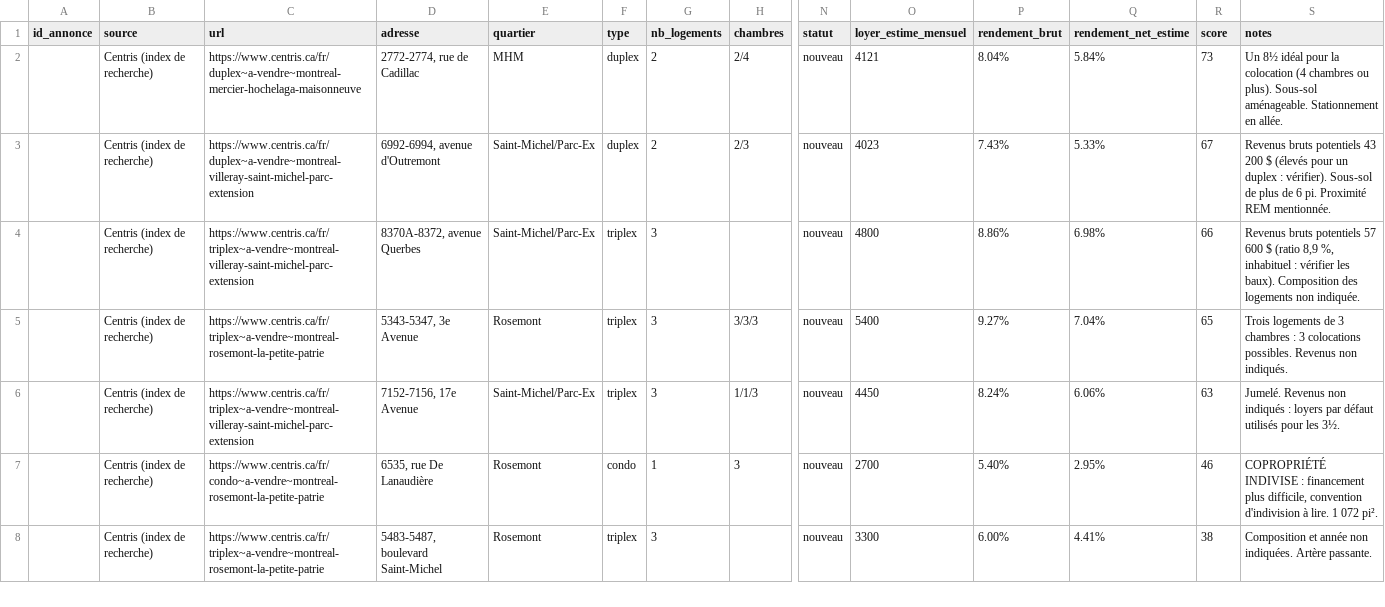
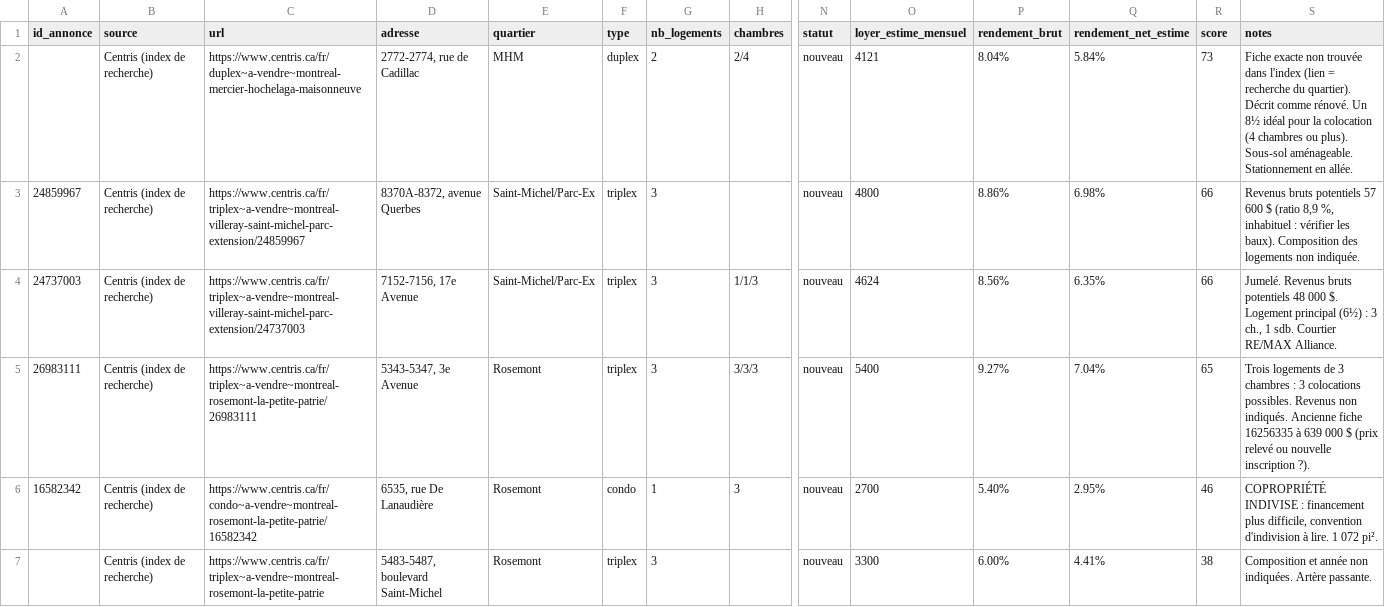
Before and after one commit to sashavuillemin1-lang/website, a CSV file: veille-immo/annonces.csv, drawn as a sheet; only a part is shown, gaps mark what is left out; removed rows and columns are numbered as before the commit, all else as after; rows hold the shown columns only; the diff covers the shown part only; the diff names each change by its address in the sheet, - before the commit and + after, or states it on an @@ line.

```diff
--- a/veille-immo/annonces.csv
+++ b/veille-immo/annonces.csv
-S2 (notes): Un 8½…
+S2 (notes): Fiche exacte non trouvée dans l'index (lien = recherche du quartier). Décrit comme rénové. Un 8½…
-row 3:  | Centris (index de recherche) | https://www.centris.ca/fr/duplex~a-vendre~montreal-villeray-saint-michel-parc-extension | 6992-6994, avenue d'Outremont | Saint-Michel/Parc-Ex | duplex | 2 | 2/3 | nouveau | 4023 | 7.43% | 5.33% | 67 | Revenus bruts potentiels 43 200 $ (élevés pour un duplex : vérifier). Sous-sol de plus de 6 pi. Proximité REM mentionnée.
-A3 (id_annonce): (empty)
+A3 (id_annonce): 24859967
-C3 (url): https://www.centris.ca/fr/triplex~a-vendre~montreal-villeray-saint-michel-parc-extension
+C3 (url): https://www.centris.ca/fr/triplex~a-vendre~montreal-villeray-saint-michel-parc-extension/24859967
+row 4: 24737003 | Centris (index de recherche) | https://www.centris.ca/fr/triplex~a-vendre~montreal-villeray-saint-michel-parc-extension/24737003 | 7152-7156, 17e Avenue | Saint-Michel/Parc-Ex | triplex | 3 | 1/1/3 | nouveau | 4624 | 8.56% | 6.35% | 66 | Jumelé. Revenus bruts potentiels 48 000 $. Logement principal (6½) : 3 ch., 1 sdb. Courtier RE/MAX Alliance.
-A5 (id_annonce): (empty)
+A5 (id_annonce): 26983111
-C5 (url): https://www.centris.ca/fr/triplex~a-vendre~montreal-rosemont-la-petite-patrie
+C5 (url): https://www.centris.ca/fr/triplex~a-vendre~montreal-rosemont-la-petite-patrie/26983111
-S5 (notes): …non indiqués.
+S5 (notes): …non indiqués. Ancienne fiche 16256335 à 639 000 $ (prix relevé ou nouvelle inscription ?).
-row 6:  | Centris (index de recherche) | https://www.centris.ca/fr/triplex~a-vendre~montreal-villeray-saint-michel-parc-extension | 7152-7156, 17e Avenue | Saint-Michel/Parc-Ex | triplex | 3 | 1/1/3 | nouveau | 4450 | 8.24% | 6.06% | 63 | Jumelé. Revenus non indiqués : loyers par défaut utilisés pour les 3½.
-A6 (id_annonce): (empty)
+A6 (id_annonce): 16582342
-C6 (url): https://www.centris.ca/fr/condo~a-vendre~montreal-rosemont-la-petite-patrie
+C6 (url): https://www.centris.ca/fr/condo~a-vendre~montreal-rosemont-la-petite-patrie/16582342
```
Also changed, not shown: 1 added row and 7 edited cells elsewhere in this file, 2 other files.
